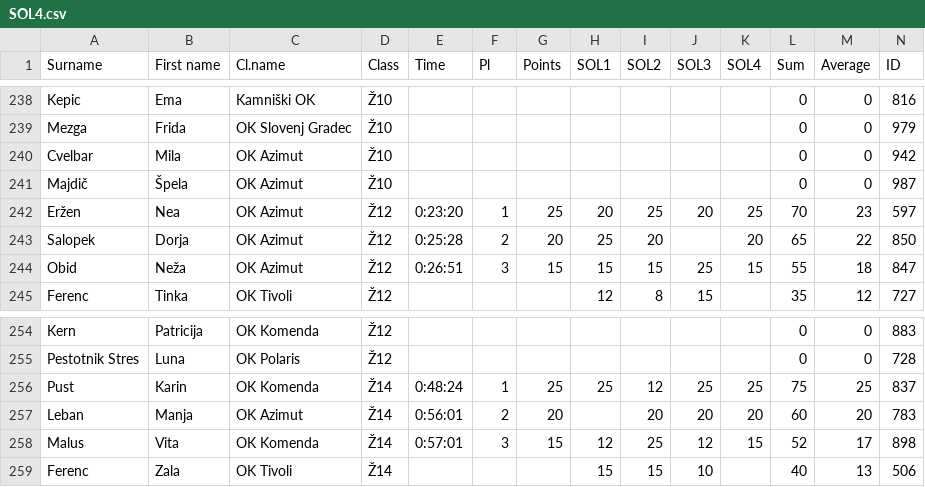
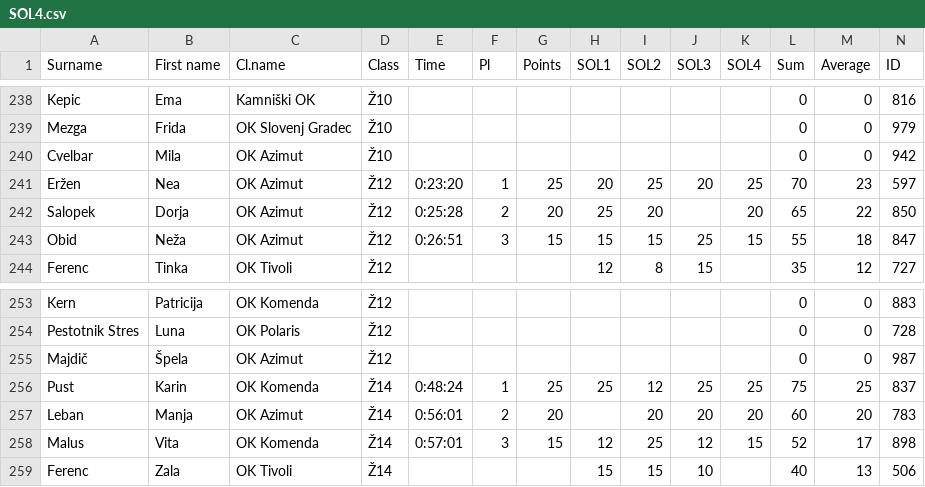
Before and after one commit to OZS-IT/SOL, a CSV file: Resna stanja/SOL4.csv, drawn as a sheet; only a part is shown, gaps mark what is left out; removed rows and columns are numbered as before the commit, all else as after; the diff names each change by its address in the sheet, - before the commit and + after, or states it on an @@ line.

```diff
--- a/Resna stanja/SOL4.csv
+++ b/Resna stanja/SOL4.csv
-row 241: Majdič | Špela | OK Azimut | Ž10 |  |  |  |  |  |  |  | 0 | 0 | 987
+row 255: Majdič | Špela | OK Azimut | Ž12 |  |  |  |  |  |  |  | 0 | 0 | 987
```
Also changed, not shown: Registracije/registracije4.csv, Registracije/registracije5.csv, 3 other files.
